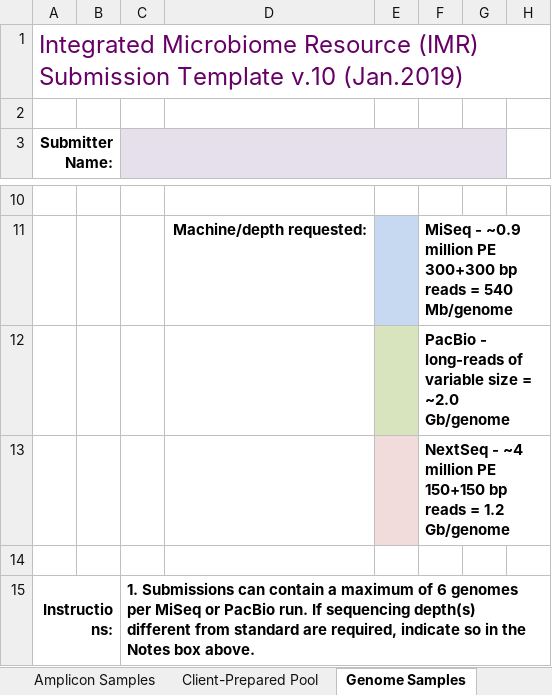
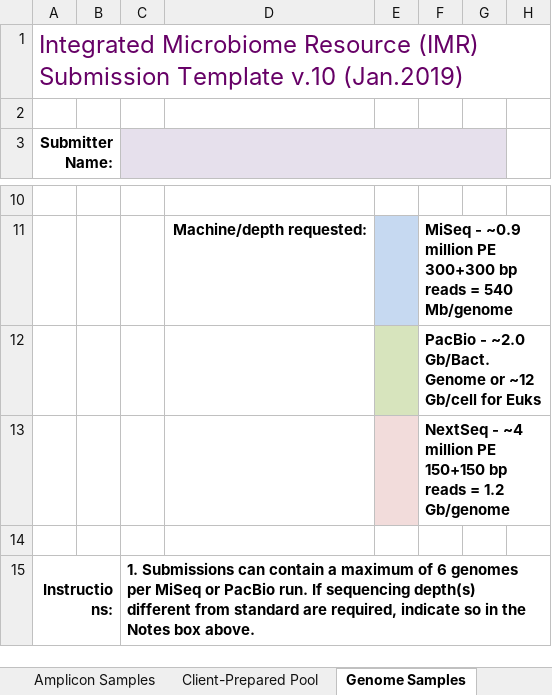
Before and after one commit to CGEB-IMR/CGEB-IMR.github.io, an Excel workbook: docs/IMR-SampleSubmissionSheet_v10(LASTNAME_MMMDD).xlsx, sheet Genome Samples, drawn as a sheet; only a part is shown, gaps mark what is left out; values as stored, in another font and other column widths than the file's, no borders; the diff names each change by its address in the sheet, - before the commit and + after, or states it on an @@ line.

```diff
--- a/docs/IMR-SampleSubmissionSheet_v10(LASTNAME_MMMDD).xlsx (sheet Genome Samples)
+++ b/docs/IMR-SampleSubmissionSheet_v10(LASTNAME_MMMDD).xlsx (sheet Genome Samples)
-F12: PacBio - long-reads of variable size = ~2.0 Gb/genome
+F12: PacBio - ~2.0 Gb/Bact. Genome or ~12 Gb/cell for Euks
```
Also changed, not shown: sheet SAMPLE REQUIREMENTS, 3 other files.
